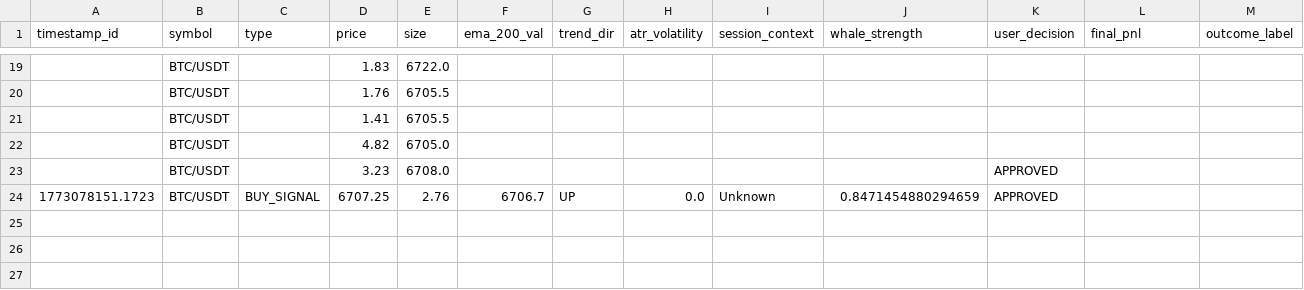
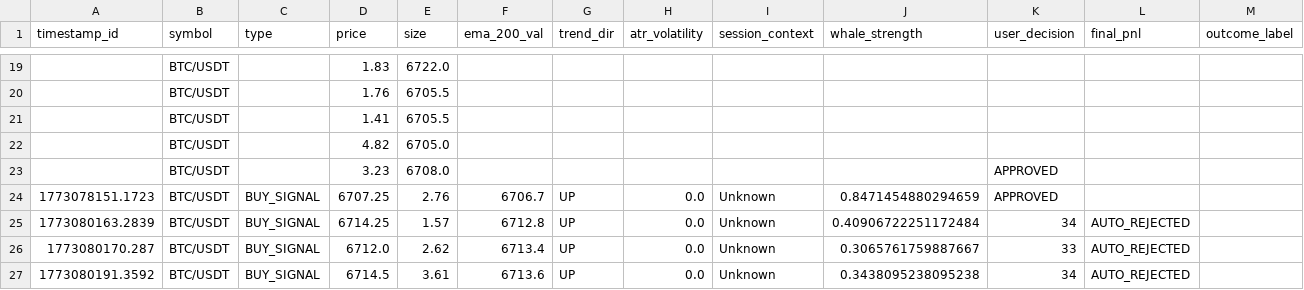
Before and after one commit to MidActionJax/midas, a CSV file: trade_history.csv, drawn as a sheet; only a part is shown, gaps mark what is left out; the diff names each change by its address in the sheet, - before the commit and + after, or states it on an @@ line.

Commit message:
Add MidasBrain ML confidence and retrain
Introduce a simple ML integration to score trading signals and allow retraining.

- Add core/midas_model.py: MidasBrain class that loads/saves a model (midas_v1.pkl), computes a fallback weighted "Initial Wisdom" confidence score, and provides retrain_model() which trains a RandomForest from training_data.csv and saves the model.
- Wire MidasBrain into core/logic.py: initialize global brain, compute confidence_score for candidate signals (features: whale_strength, trend_alignment, session_volume), attach score to signal, and auto-veto signals below MIN_CONFIDENCE_THRESHOLD (60) while logging AUTO_REJECTED.
- Update logger to include ml_confidence in CSV header and write signal confidence into logs.
- Add /retrain route in app.py that triggers brain.retrain_model() and redirect to index.
- Update templates/dashboard.html: add a "Retrain & Reload ML Model" button and display an ML Confidence badge for pending signals.
- Add example AUTO_REJECTED entries to trade_history.csv.

Notes: model inference currently contains placeholder behavior if a real model isn't present; retraining expects training_data.csv and will fail gracefully if missing or malformed. TODOs remain for polishing feature alignment and UI feedback on retrain success/failure.

```diff
--- a/trade_history.csv
+++ b/trade_history.csv
+row 25: 1773080163.2839 | BTC/USDT | BUY_SIGNAL | 6714.25 | 1.57 | 6712.8 | UP | 0.0 | Unknown | 0.40906722251172484 | 34 | AUTO_REJECTED
+row 26: 1773080170.287 | BTC/USDT | BUY_SIGNAL | 6712.0 | 2.62 | 6713.4 | UP | 0.0 | Unknown | 0.3065761759887667 | 33 | AUTO_REJECTED
+row 27: 1773080191.3592 | BTC/USDT | BUY_SIGNAL | 6714.5 | 3.61 | 6713.6 | UP | 0.0 | Unknown | 0.3438095238095238 | 34 | AUTO_REJECTED
```
Also changed, not shown: 5 other files.
